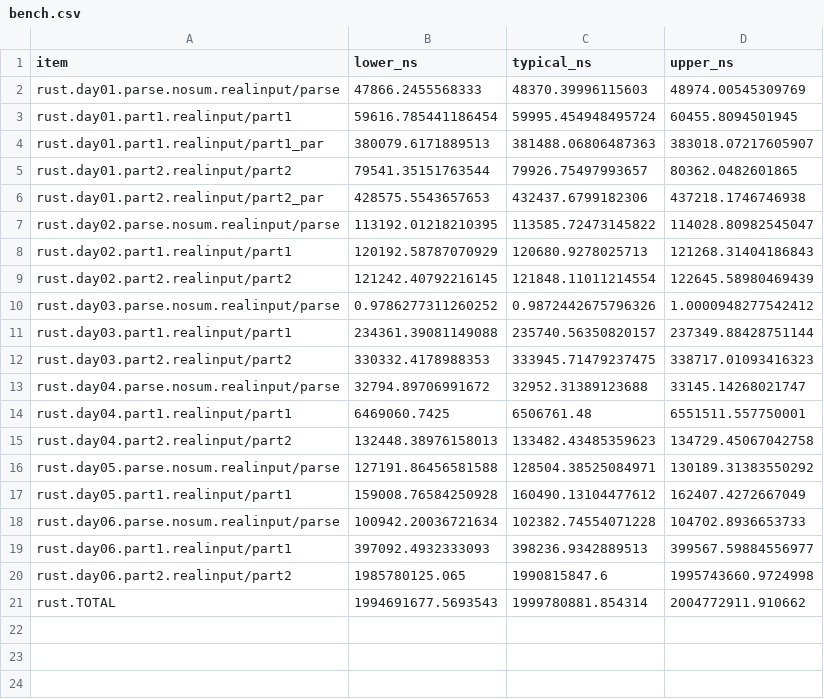
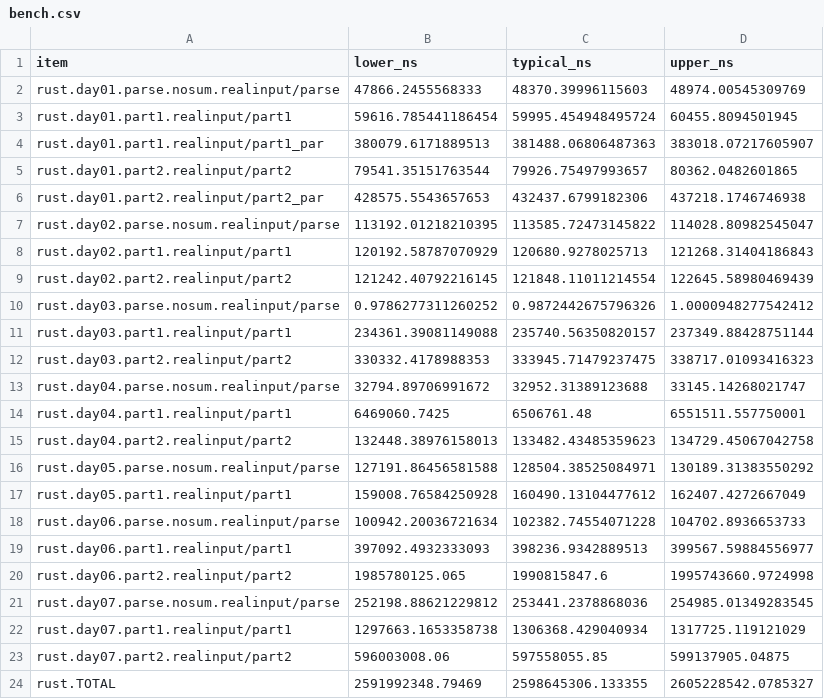
Before and after one commit to ankitson/aoc, a CSV file: 2024/bench.csv, drawn as a sheet.

Commit message:
2024-day07: benches. p1-1.3ms, p2-597ms

```diff
--- a/2024/bench.csv
+++ b/2024/bench.csv
@@ -20,2 +20,5 @@ rust.day06.part1.realinput/part1,397092.4932333093,398236.9342889513,399567.5988
 rust.day06.part2.realinput/part2,1985780125.065,1990815847.6,1995743660.9724998
-rust.TOTAL,1994691677.5693543,1999780881.854314,2004772911.910662
+rust.day07.parse.nosum.realinput/parse,252198.88621229812,253441.2378868036,254985.01349283545
+rust.day07.part1.realinput/part1,1297663.1653358738,1306368.429040934,1317725.119121029
+rust.day07.part2.realinput/part2,596003008.06,597558055.85,599137905.04875
+rust.TOTAL,2591992348.79469,2598645306.133355,2605228542.0785327
```
Also changed, not shown: 3 other files.
